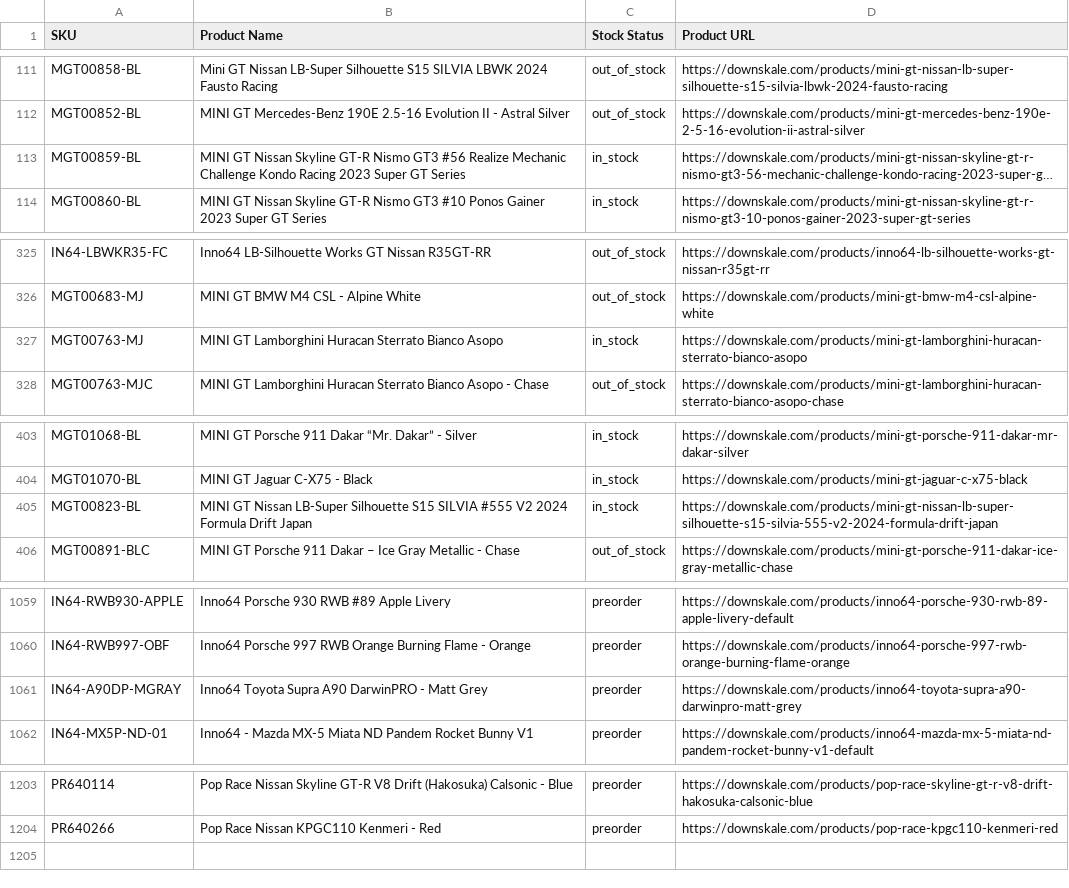
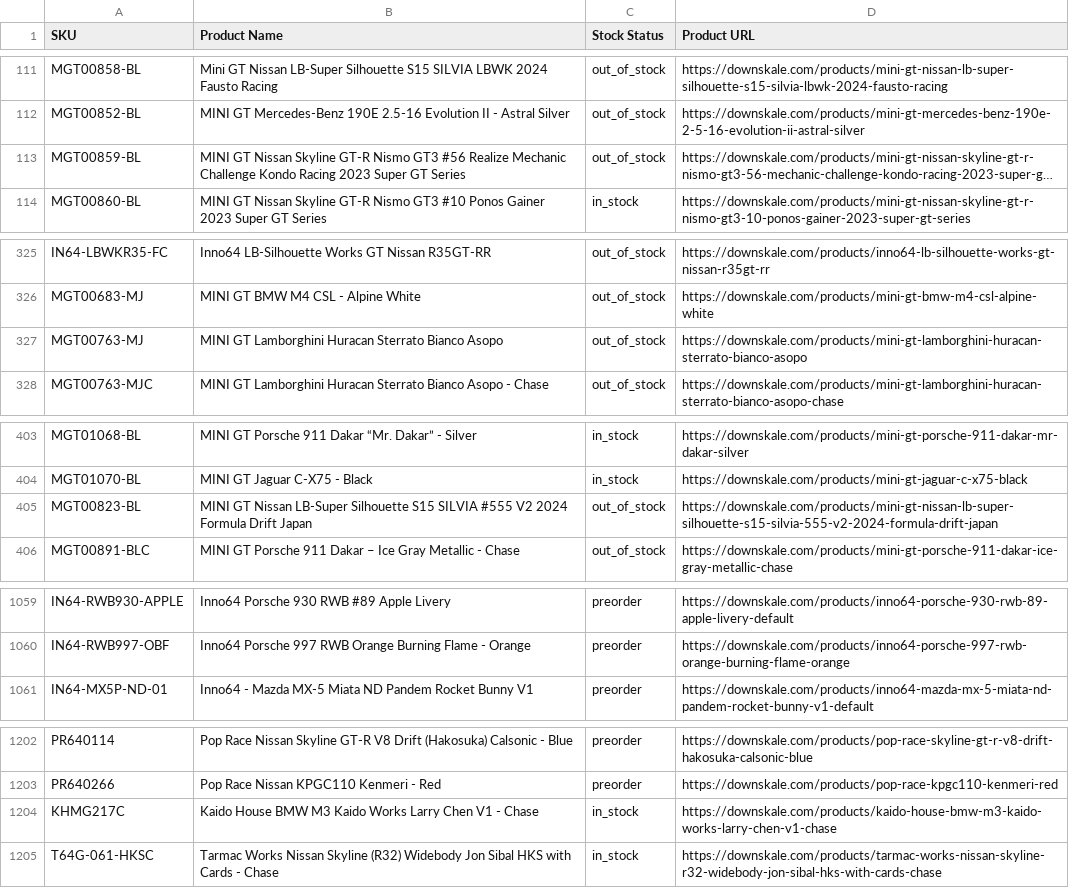
Before and after one commit to chrisboulas/downskale-inventory-feed-data, a CSV file: inventory.csv, drawn as a sheet; only a part is shown, gaps mark what is left out; long unchanged cells end in …; removed rows and columns are numbered as before the commit, all else as after; the diff covers the shown part only; the diff names each change by its address in the sheet, - before the commit and + after, or states it on an @@ line.

```diff
--- a/inventory.csv
+++ b/inventory.csv
-C113 (Stock Status): in_stock
+C113 (Stock Status): out_of_stock
-C327 (Stock Status): in_stock
+C327 (Stock Status): out_of_stock
-C405 (Stock Status): in_stock
+C405 (Stock Status): out_of_stock
-row 1061: IN64-A90DP-MGRAY | Inno64 Toyota Supra A90 DarwinPRO - Matt Grey | preorder | https://downskale.com/products/inno64-toyota-supra-a90-darwinpro-matt-grey
+row 1204: KHMG217C | Kaido House BMW M3 Kaido Works Larry Chen V1 - Chase | in_stock | https://downskale.com/products/kaido-house-bmw-m3-kaido-works-larry-chen-v1-chase
+row 1205: T64G-061-HKSC | Tarmac Works Nissan Skyline (R32) Widebody Jon Sibal HKS with Cards - Chase | in_stock | https://downskale.com/products/tarmac-works-nissan-skyline-r32-widebody-jon-sibal-hks-with-cards-chase
```
Also changed, not shown: 2 edited cells elsewhere in this file.
